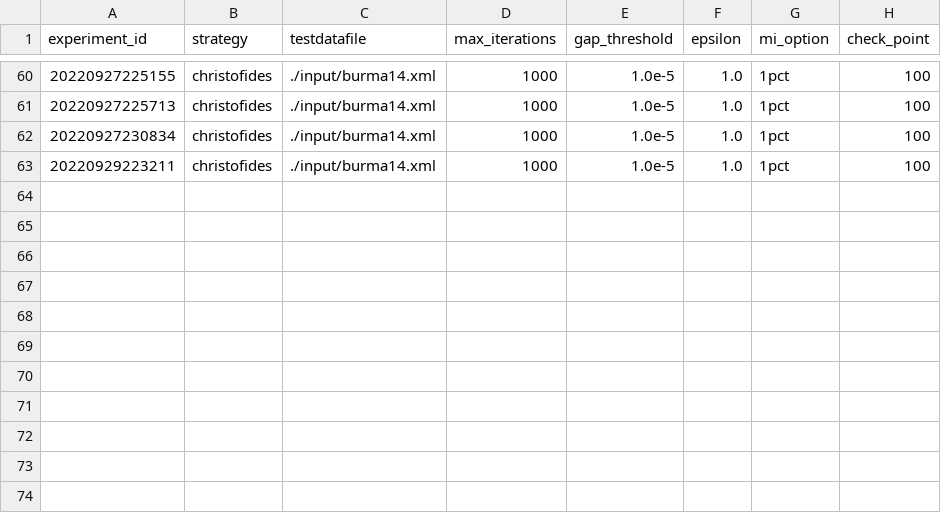
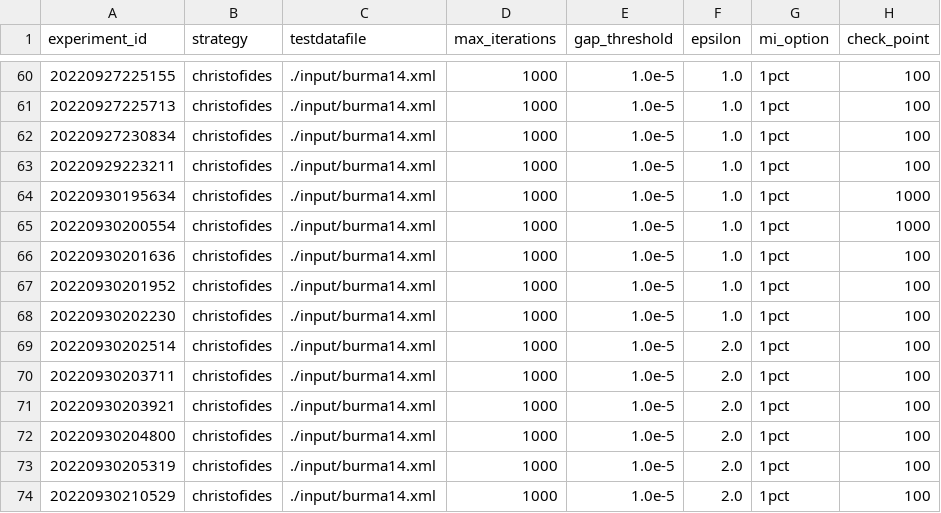
Before and after one commit to GuilhermeCaeiro/traboc, a CSV file: work/experiments.csv, drawn as a sheet; only a part is shown, gaps mark what is left out; the diff names each change by its address in the sheet, - before the commit and + after, or states it on an @@ line.

```diff
--- a/work/experiments.csv
+++ b/work/experiments.csv
+row 64: 20220930195634 | christofides | ./input/burma14.xml | 1000 | 1.0e-5 | 1.0 | 1pct | 1000
+row 65: 20220930200554 | christofides | ./input/burma14.xml | 1000 | 1.0e-5 | 1.0 | 1pct | 1000
+row 66: 20220930201636 | christofides | ./input/burma14.xml | 1000 | 1.0e-5 | 1.0 | 1pct | 100
+row 67: 20220930201952 | christofides | ./input/burma14.xml | 1000 | 1.0e-5 | 1.0 | 1pct | 100
+row 68: 20220930202230 | christofides | ./input/burma14.xml | 1000 | 1.0e-5 | 1.0 | 1pct | 100
+row 69: 20220930202514 | christofides | ./input/burma14.xml | 1000 | 1.0e-5 | 2.0 | 1pct | 100
+row 70: 20220930203711 | christofides | ./input/burma14.xml | 1000 | 1.0e-5 | 2.0 | 1pct | 100
+row 71: 20220930203921 | christofides | ./input/burma14.xml | 1000 | 1.0e-5 | 2.0 | 1pct | 100
+row 72: 20220930204800 | christofides | ./input/burma14.xml | 1000 | 1.0e-5 | 2.0 | 1pct | 100
+row 73: 20220930205319 | christofides | ./input/burma14.xml | 1000 | 1.0e-5 | 2.0 | 1pct | 100
+row 74: 20220930210529 | christofides | ./input/burma14.xml | 1000 | 1.0e-5 | 2.0 | 1pct | 100
```
Also changed, not shown: 2 other files.
